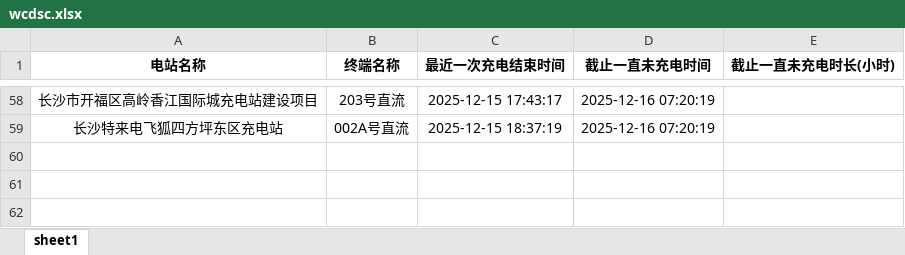
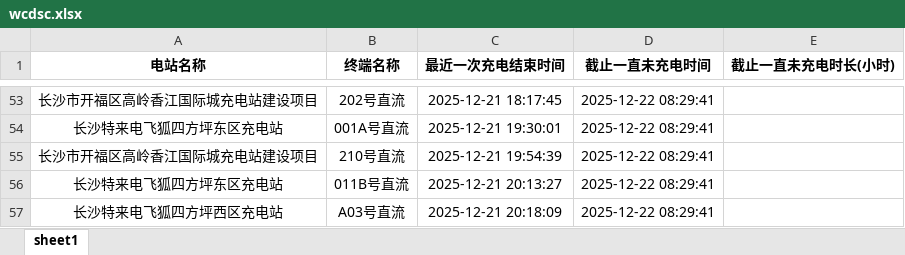
Before and after one commit to jiangnanwaw/my-page, an Excel workbook: data/wcdsc.xlsx, sheet sheet1, drawn as a sheet; only a part is shown, gaps mark what is left out; values as stored, in another font and other column widths than the file's, no borders; addresses are those after the commit; the diff covers the shown part only; the diff names each change by its address in the sheet, - before the commit and + after, or states it on an @@ line.

```diff
--- a/data/wcdsc.xlsx (sheet sheet1)
+++ b/data/wcdsc.xlsx (sheet sheet1)
-B53 (终端名称): 203号直流
+B53 (终端名称): 202号直流
-C53 (最近一次充电结束时间): 2025-12-15 17:43:17
+C53 (最近一次充电结束时间): 2025-12-21 18:17:45
-D53:D54 (截止一直未充电时间): 2025-12-16 07:20:19
+D53:D54 (截止一直未充电时间): 2025-12-22 08:29:41
-B54 (终端名称): 002A号直流
+B54 (终端名称): 001A号直流
-C54 (最近一次充电结束时间): 2025-12-15 18:37:19
+C54 (最近一次充电结束时间): 2025-12-21 19:30:01
+row 55: 长沙市开福区高岭香江国际城充电站建设项目 | 210号直流 | 2025-12-21 19:54:39 | 2025-12-22 08:29:41
+row 56: 长沙特来电飞狐四方坪东区充电站 | 011B号直流 | 2025-12-21 20:13:27 | 2025-12-22 08:29:41
+row 57: 长沙特来电飞狐四方坪西区充电站 | A03号直流 | 2025-12-21 20:18:09 | 2025-12-22 08:29:41
```
Also changed, not shown: 15 added rows, 20 removed rows, 72 edited cells and cell formats elsewhere in this sheet, data/daydata.xlsx, data/homepage.xlsx, 2 other files.
